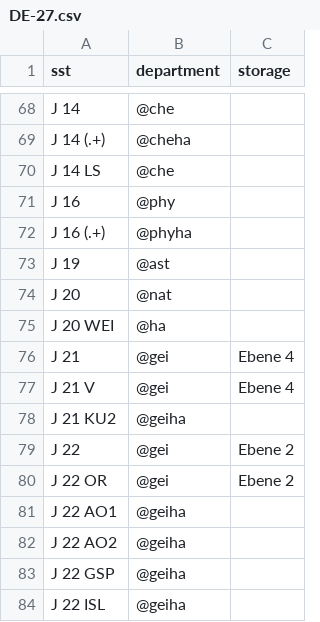
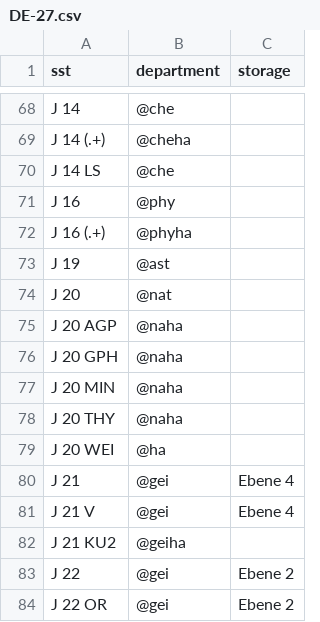
Before and after one commit to gbv/daia-config, a CSV file: sstmap/DE-27.csv, drawn as a sheet; only a part is shown, gaps mark what is left out; the shorter side is filled out with more unchanged rows.

Commit message:
Update DE-27.csv
Standorte J 20 hinzugefuegt

```diff
--- a/sstmap/DE-27.csv
+++ b/sstmap/DE-27.csv
@@ -74,2 +74,6 @@ J 19,@ast,
 J 20,@nat,
+J 20 AGP,@naha,	
+J 20 GPH,@naha,	
+J 20 MIN,@naha,	
+J 20 THY,@naha,	
 J 20 WEI,@ha,
```
